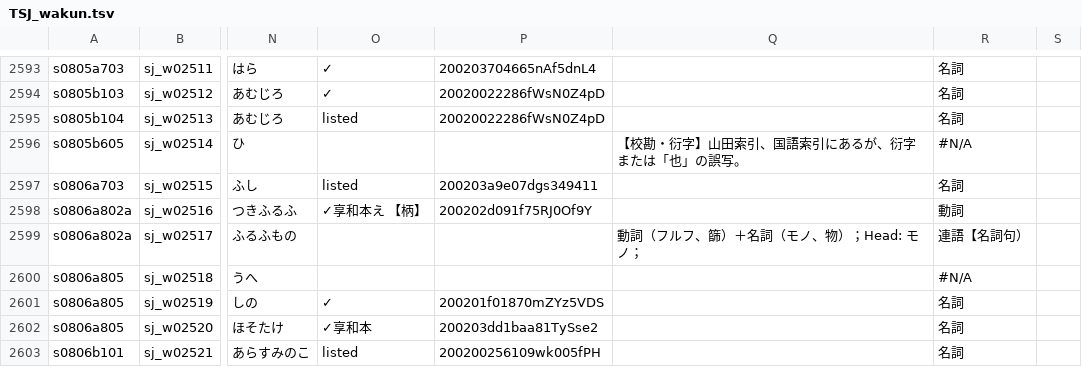
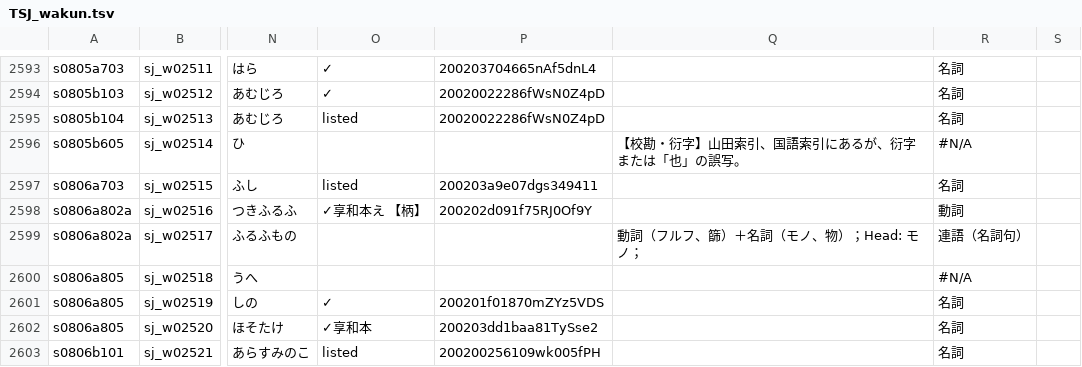
Before and after one commit to shikeda/HDIC, a TSV file: TSJ_wakun.tsv, drawn as a sheet; only a part is shown, gaps mark what is left out; the diff covers the shown part only; the diff names each change by its address in the sheet, - before the commit and + after, or states it on an @@ line.

```diff
--- a/TSJ_wakun.tsv
+++ b/TSJ_wakun.tsv
-R2599: 連語【名詞句）
+R2599: 連語（名詞句）
```
Also changed, not shown: 20 edited cells elsewhere in this file.
